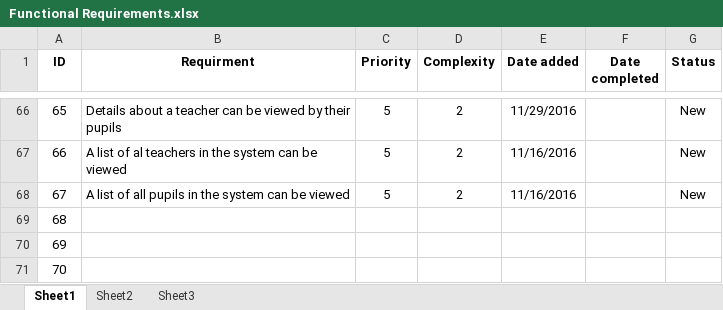
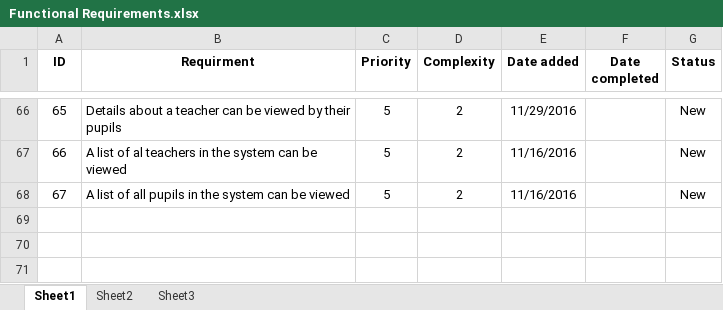
Before and after one commit to roypillar/Michtava, an Excel workbook: Functional Requirements.xlsx, sheet Sheet1, drawn as a sheet; only a part is shown, gaps mark what is left out; values as stored, in another font and other column widths than the file's, no borders; the diff names each change by its address in the sheet, - before the commit and + after, or states it on an @@ line.

```diff
--- a/Functional Requirements.xlsx (sheet Sheet1)
+++ b/Functional Requirements.xlsx (sheet Sheet1)
-row 69: 68
-row 70: 69
-row 71: 70
```
Also changed, not shown: 1 other file.
